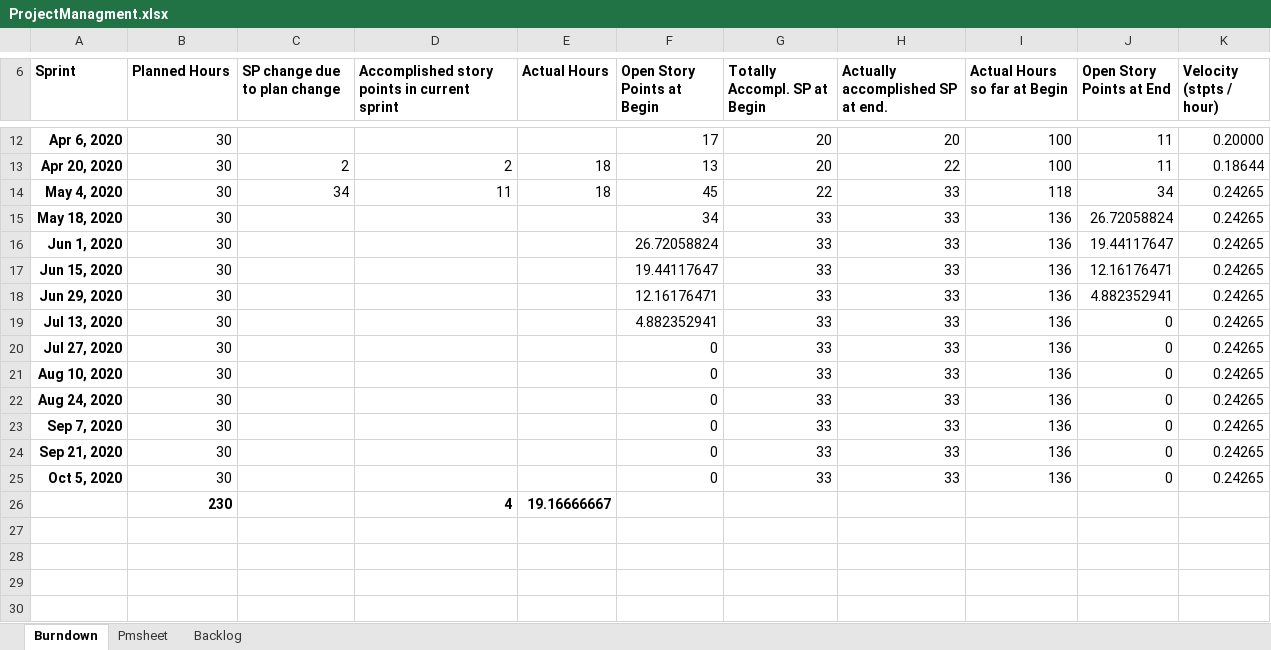
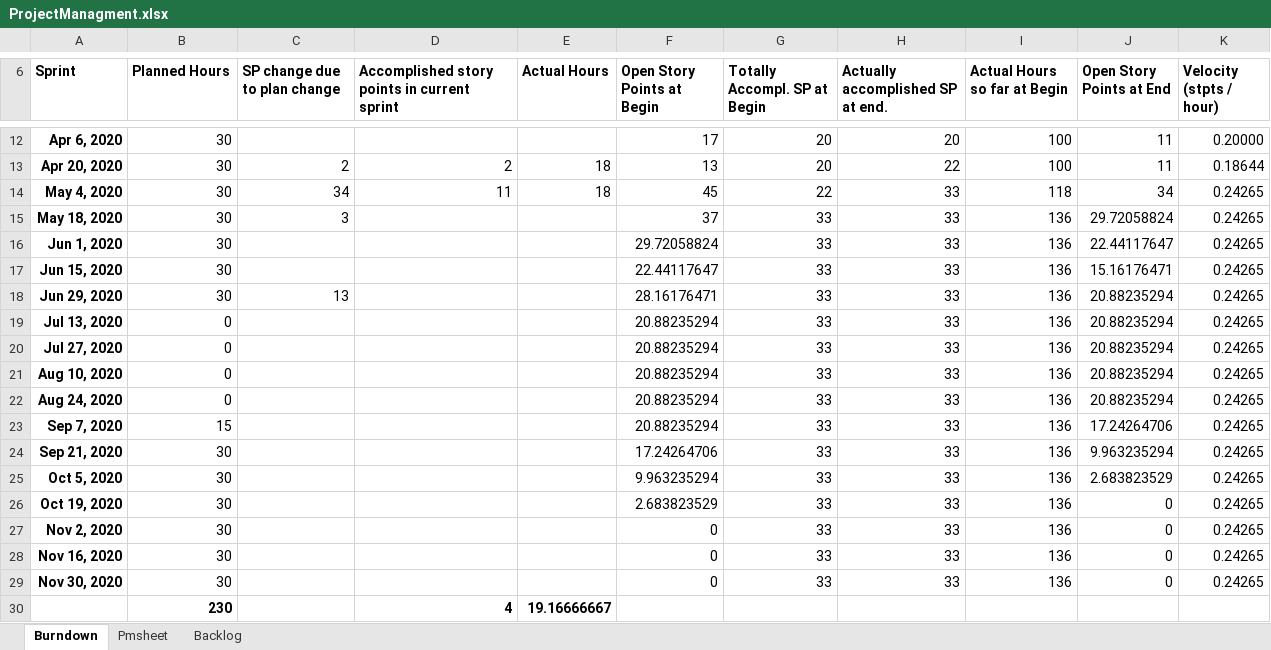
Before and after one commit to MohammedKevin/Horizono, an Excel workbook: ProjectManagment.xlsx, sheet Burndown, drawn as a sheet; only a part is shown, gaps mark what is left out; values as stored, in another font and other column widths than the file's, no borders; charts and pictures not drawn; the diff names each change by its address in the sheet, - before the commit and + after, or states it on an @@ line.

```diff
--- a/ProjectManagment.xlsx (sheet Burndown)
+++ b/ProjectManagment.xlsx (sheet Burndown)
-C15 (SP change due to plan change): (empty)
+C15 (SP change due to plan change): 3
-F15 (Open Story Points at Begin): 34
+F15 (Open Story Points at Begin): 37
-J15 (Open Story Points at End): 26.72058824
+J15 (Open Story Points at End): 29.72058824
-F16 (Open Story Points at Begin): 26.72058824
+F16 (Open Story Points at Begin): 29.72058824
-J16 (Open Story Points at End): 19.44117647
+J16 (Open Story Points at End): 22.44117647
-F17 (Open Story Points at Begin): 19.44117647
+F17 (Open Story Points at Begin): 22.44117647
-J17 (Open Story Points at End): 12.16176471
+J17 (Open Story Points at End): 15.16176471
-C18 (SP change due to plan change): (empty)
+C18 (SP change due to plan change): 13
-F18 (Open Story Points at Begin): 12.16176471
+F18 (Open Story Points at Begin): 28.16176471
-J18 (Open Story Points at End): 4.882352941
+J18 (Open Story Points at End): 20.88235294
-B19:B22 (Planned Hours): 30
+B19:B22 (Planned Hours): 0
-F19 (Open Story Points at Begin): 4.882352941
+F19 (Open Story Points at Begin): 20.88235294
-J19:J22 (Open Story Points at End): 0
+J19:J22 (Open Story Points at End): 20.88235294
-F20:F23 (Open Story Points at Begin): 0
+F20:F23 (Open Story Points at Begin): 20.88235294
-B23 (Planned Hours): 30
+B23 (Planned Hours): 15
-J23 (Open Story Points at End): 0
+J23 (Open Story Points at End): 17.24264706
-F24 (Open Story Points at Begin): 0
+F24 (Open Story Points at Begin): 17.24264706
-J24 (Open Story Points at End): 0
+J24 (Open Story Points at End): 9.963235294
-F25 (Open Story Points at Begin): 0
+F25 (Open Story Points at Begin): 9.963235294
-J25 (Open Story Points at End): 0
+J25 (Open Story Points at End): 2.683823529
+row 26: Oct 19, 2020 | 30 |  |  |  | 2.683823529 | 33 | 33 | 136 | 0 | 0.24265
+row 27: Nov 2, 2020 | 30 |  |  |  | 0 | 33 | 33 | 136 | 0 | 0.24265
+row 28: Nov 16, 2020 | 30 |  |  |  | 0 | 33 | 33 | 136 | 0 | 0.24265
+row 29: Nov 30, 2020 | 30 |  |  |  | 0 | 33 | 33 | 136 | 0 | 0.24265
```
Also changed, not shown: sheet Backlog, charts or pictures, 10 other files.
